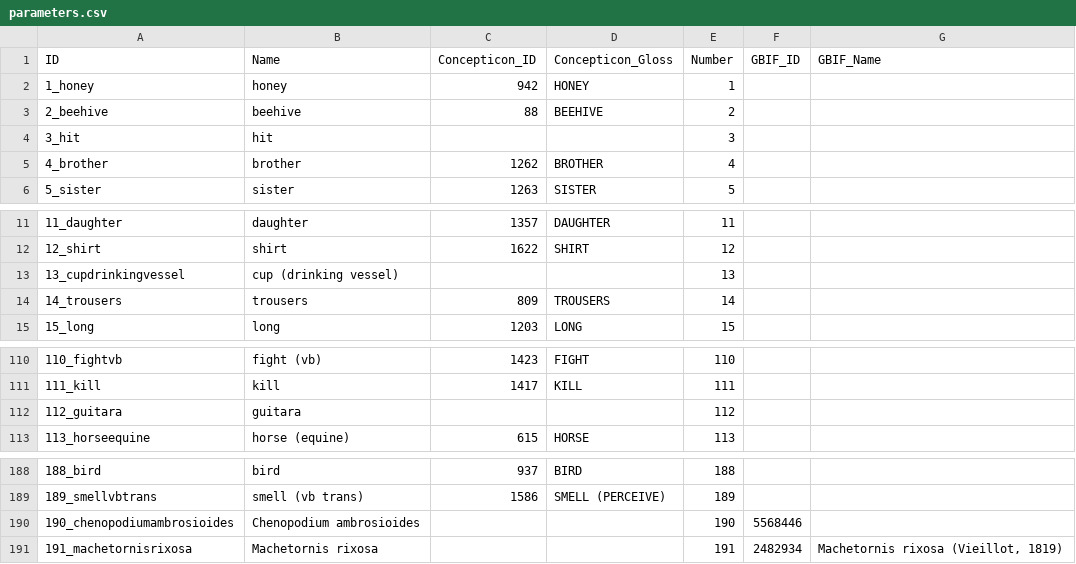
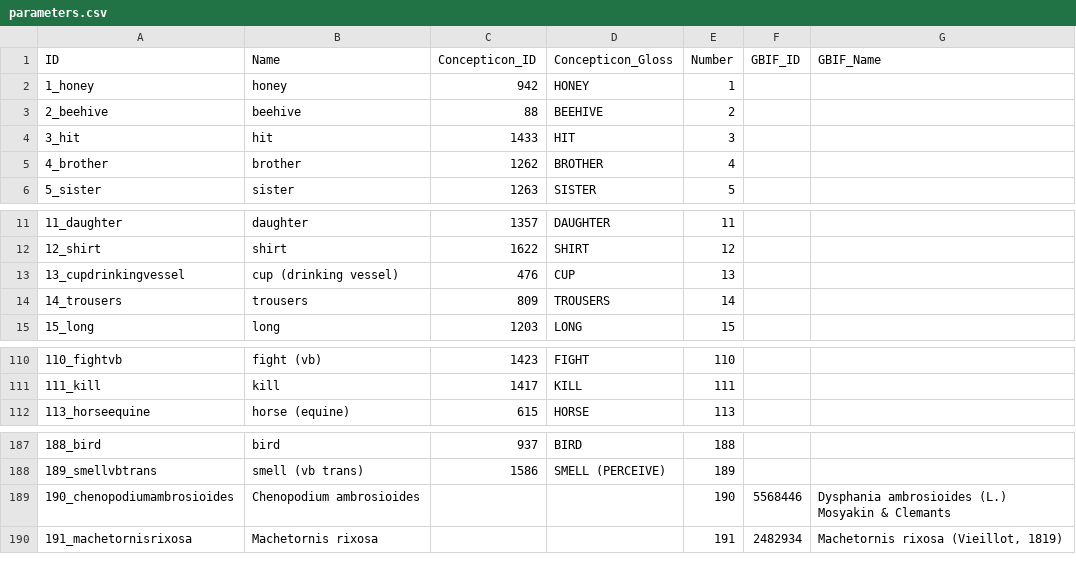
Before and after one commit to lexibank/chacolanguages, a CSV file: cldf/parameters.csv, drawn as a sheet; only a part is shown, gaps mark what is left out; the diff covers the shown part only.

```diff
--- a/cldf/parameters.csv
+++ b/cldf/parameters.csv
@@ -3,3 +3,3 @@ ID,Name,Concepticon_ID,Concepticon_Gloss,Number,GBIF_ID,GBIF_Name
 2_beehive,beehive,88,BEEHIVE,2,,
-3_hit,hit,,,3,,
+3_hit,hit,1433,HIT,3,,
 4_brother,brother,1262,BROTHER,4,,
@@ -12,3 +12,3 @@ ID,Name,Concepticon_ID,Concepticon_Gloss,Number,GBIF_ID,GBIF_Name
 12_shirt,shirt,1622,SHIRT,12,,
-13_cupdrinkingvessel,cup (drinking vessel),,,13,,
+13_cupdrinkingvessel,cup (drinking vessel),476,CUP,13,,
 14_trousers,trousers,809,TROUSERS,14,,
@@ -111,3 +111,2 @@ ID,Name,Concepticon_ID,Concepticon_Gloss,Number,GBIF_ID,GBIF_Name
 111_kill,kill,1417,KILL,111,,
-112_guitara,guitara,,,112,,
 113_horseequine,horse (equine),615,HORSE,113,,
@@ -189,3 +188,3 @@ ID,Name,Concepticon_ID,Concepticon_Gloss,Number,GBIF_ID,GBIF_Name
 189_smellvbtrans,smell (vb trans),1586,SMELL (PERCEIVE),189,,
-190_chenopodiumambrosioides,Chenopodium ambrosioides,,,190,5568446,
+190_chenopodiumambrosioides,Chenopodium ambrosioides,,,190,5568446,Dysphania ambrosioides (L.) Mosyakin & Clemants
 191_machetornisrixosa,Machetornis rixosa,,,191,2482934,"Machetornis rixosa (Vieillot, 1819)"
```
Also changed, not shown: 31 edited cells elsewhere in this file, cldf/forms.csv, etc/concepts.tsv, 7 other files.
